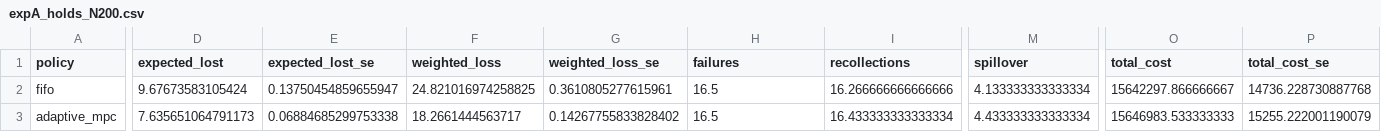
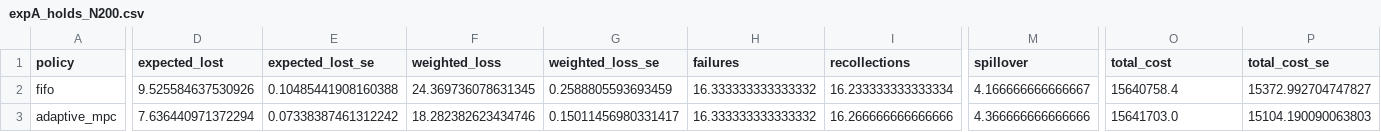
Before and after one commit to NegarSadeghiii/CAR-T-Supply-Chain, a CSV file: results/mpc/expA_holds_N200.csv, drawn as a sheet; only a part is shown, gaps mark what is left out; the diff covers the shown part only; the diff names each change by its address in the sheet, - before the commit and + after, or states it on an @@ line.

```diff
--- a/results/mpc/expA_holds_N200.csv
+++ b/results/mpc/expA_holds_N200.csv
-D2 (expected_lost): 9.67673583105424
+D2 (expected_lost): 9.525584637530926
-E2 (expected_lost_se): 0.13750454859655947
+E2 (expected_lost_se): 0.10485441908160388
-F2 (weighted_loss): 24.821016974258825
+F2 (weighted_loss): 24.369736078631345
-G2 (weighted_loss_se): 0.3610805277615961
+G2 (weighted_loss_se): 0.2588805593693459
-H2:H3 (failures): 16.5
+H2:H3 (failures): 16.333333333333332
-I2 (recollections): 16.266666666666666
+I2 (recollections): 16.233333333333334
-M2 (spillover): 4.133333333333334
+M2 (spillover): 4.166666666666667
-O2 (total_cost): 15642297.866666667
+O2 (total_cost): 15640758.4
-P2 (total_cost_se): 14736.228730887768
+P2 (total_cost_se): 15372.992704747827
-D3 (expected_lost): 7.635651064791173
+D3 (expected_lost): 7.636440971372294
-E3 (expected_lost_se): 0.06884685299753338
+E3 (expected_lost_se): 0.07338387461312242
-F3 (weighted_loss): 18.2661444563717
+F3 (weighted_loss): 18.282382623434746
-G3 (weighted_loss_se): 0.14267755833828402
+G3 (weighted_loss_se): 0.15011456980331417
-I3 (recollections): 16.433333333333334
+I3 (recollections): 16.266666666666666
-M3 (spillover): 4.433333333333334
+M3 (spillover): 4.366666666666666
-O3 (total_cost): 15646983.533333333
+O3 (total_cost): 15641703.0
-P3 (total_cost_se): 15255.222001190079
+P3 (total_cost_se): 15104.190090063803
```
Also changed, not shown: 41 edited cells elsewhere in this file, results/mpc/expB_offered_load_N200.csv, results/mpc/expC_value_of_life_N100.csv, 25 other files.
